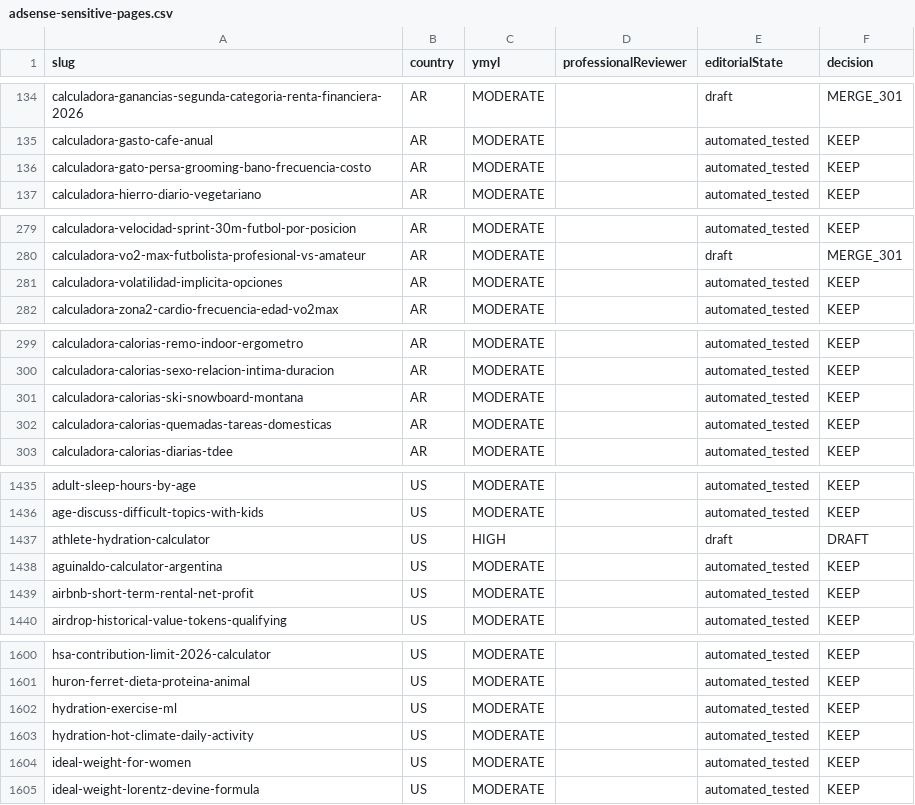
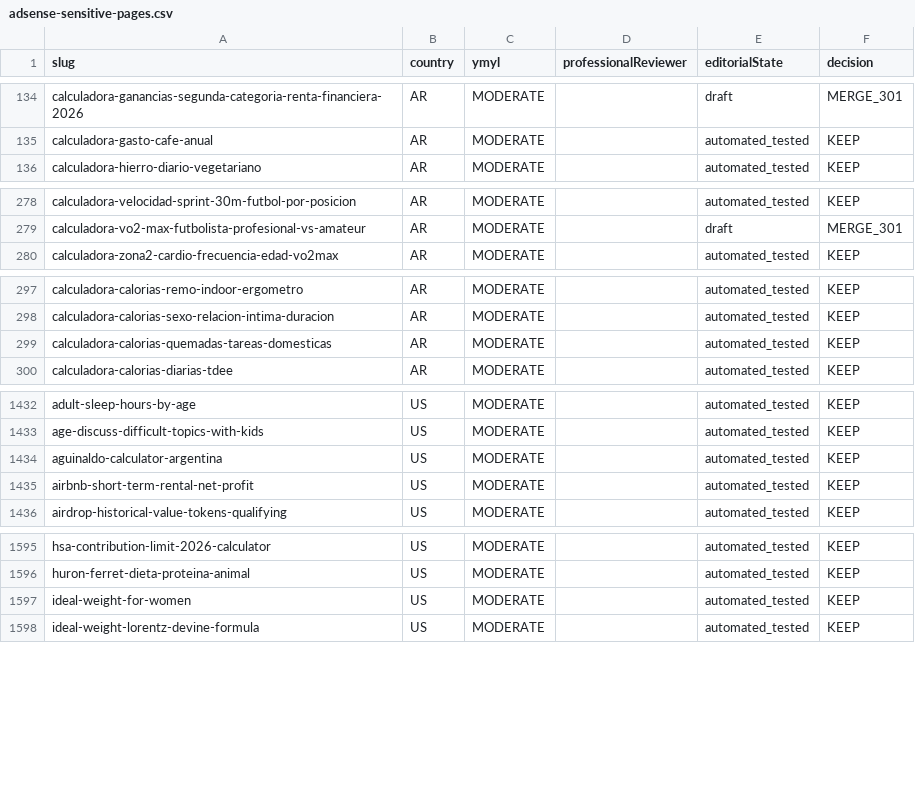
Before and after one commit to grblasquiz/hacecuentas, a CSV file: reports/adsense-sensitive-pages.csv, drawn as a sheet; only a part is shown, gaps mark what is left out; the diff covers the shown part only.

```diff
--- a/reports/adsense-sensitive-pages.csv
+++ b/reports/adsense-sensitive-pages.csv
@@ -135,3 +135,2 @@ slug,country,ymyl,professionalReviewer,editorialState,decision
 "calculadora-gasto-cafe-anual","AR","MODERATE","","automated_tested","KEEP"
-"calculadora-gato-persa-grooming-bano-frecuencia-costo","AR","MODERATE","","automated_tested","KEEP"
 "calculadora-hierro-diario-vegetariano","AR","MODERATE","","automated_tested","KEEP"
@@ -280,3 +279,2 @@ slug,country,ymyl,professionalReviewer,editorialState,decision
 "calculadora-vo2-max-futbolista-profesional-vs-amateur","AR","MODERATE","","draft","MERGE_301"
-"calculadora-volatilidad-implicita-opciones","AR","MODERATE","","automated_tested","KEEP"
 "calculadora-zona2-cardio-frecuencia-edad-vo2max","AR","MODERATE","","automated_tested","KEEP"
@@ -300,3 +298,2 @@ slug,country,ymyl,professionalReviewer,editorialState,decision
 "calculadora-calorias-sexo-relacion-intima-duracion","AR","MODERATE","","automated_tested","KEEP"
-"calculadora-calorias-ski-snowboard-montana","AR","MODERATE","","automated_tested","KEEP"
 "calculadora-calorias-quemadas-tareas-domesticas","AR","MODERATE","","automated_tested","KEEP"
@@ -1436,3 +1433,2 @@ slug,country,ymyl,professionalReviewer,editorialState,decision
 "age-discuss-difficult-topics-with-kids","US","MODERATE","","automated_tested","KEEP"
-"athlete-hydration-calculator","US","HIGH","","draft","DRAFT"
 "aguinaldo-calculator-argentina","US","MODERATE","","automated_tested","KEEP"
@@ -1601,4 +1596,2 @@ slug,country,ymyl,professionalReviewer,editorialState,decision
 "huron-ferret-dieta-proteina-animal","US","MODERATE","","automated_tested","KEEP"
-"hydration-exercise-ml","US","MODERATE","","automated_tested","KEEP"
-"hydration-hot-climate-daily-activity","US","MODERATE","","automated_tested","KEEP"
 "ideal-weight-for-women","US","MODERATE","","automated_tested","KEEP"
```
Also changed, not shown: 4 removed rows elsewhere in this file, public/google-page-feed.csv, reports/adsense-broken-links.csv, 18 other files.
